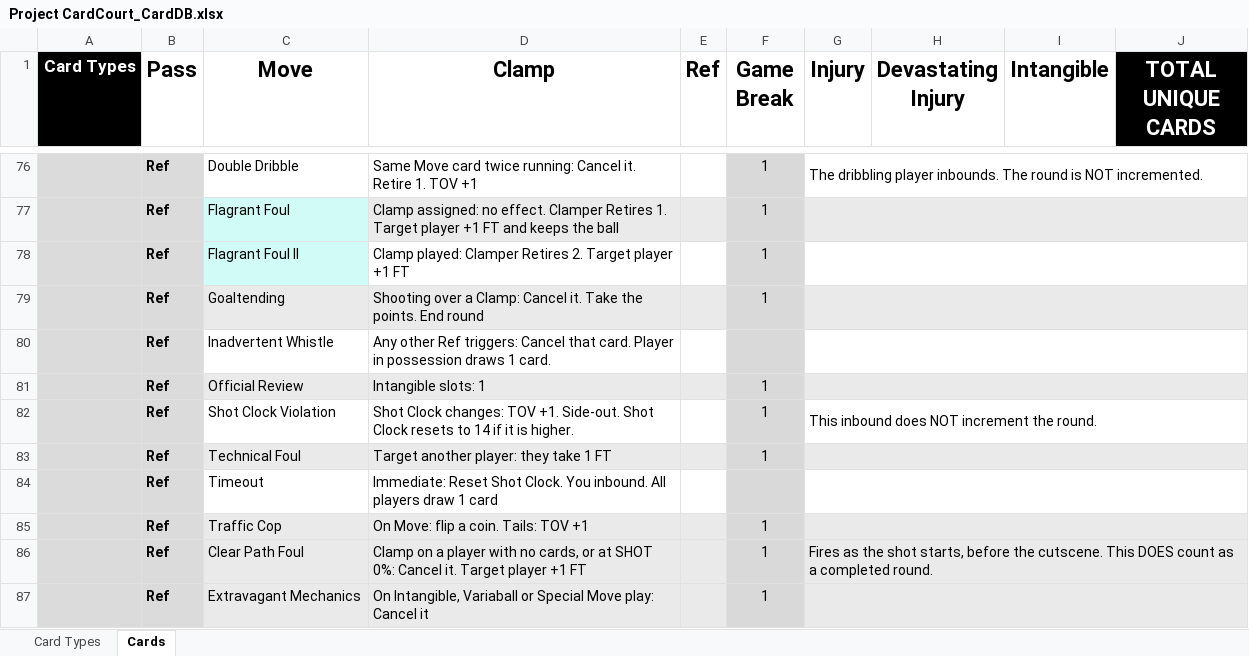
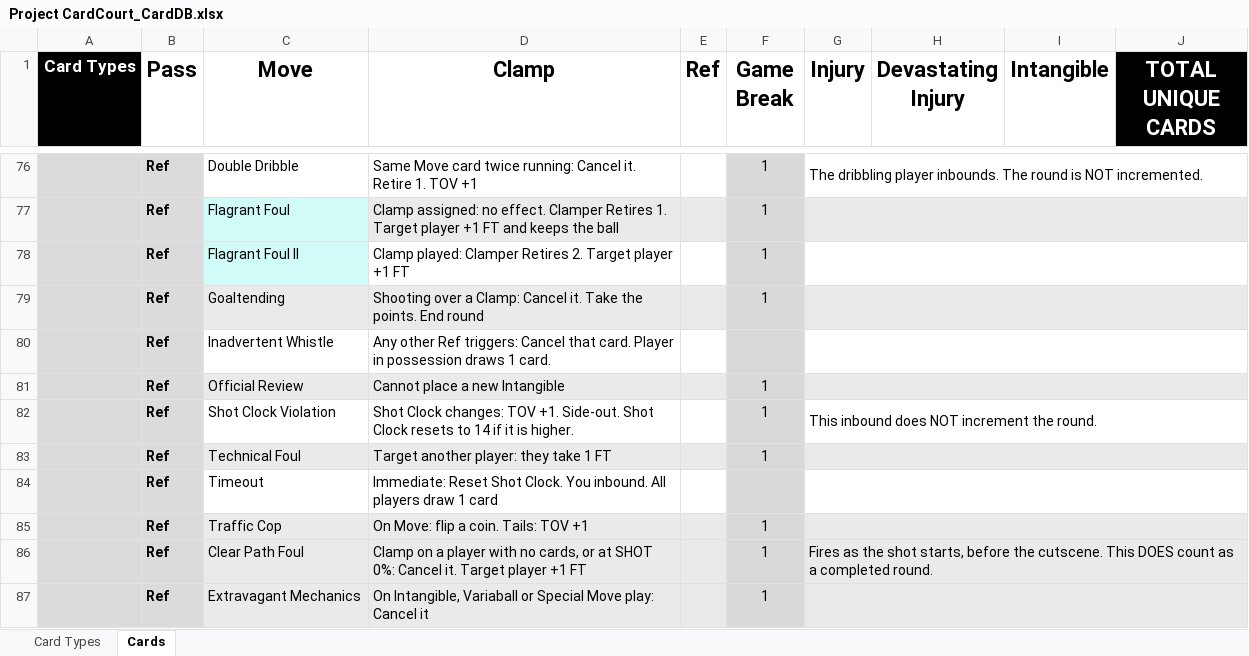
Before and after one commit to SorseC0de/Project_CardCourt, an Excel workbook: Project CardCourt_CardDB.xlsx, sheet Cards, drawn as a sheet; only a part is shown, gaps mark what is left out; values as stored, in another font and other column widths than the file's, no borders; the diff names each change by its address in the sheet, - before the commit and + after, or states it on an @@ line.

```diff
--- a/Project CardCourt_CardDB.xlsx (sheet Cards)
+++ b/Project CardCourt_CardDB.xlsx (sheet Cards)
-D81 (Clamp): Intangible slots: 1
+D81 (Clamp): Cannot place a new Intangible
```
Also changed, not shown: 4 other files.
